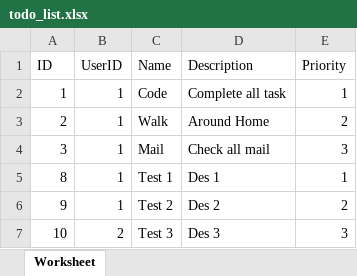
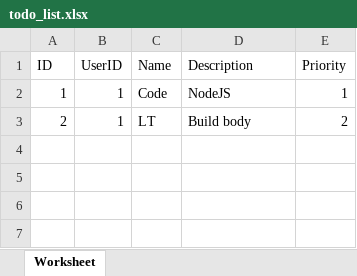
Before and after one commit to 5TanNguyen/CodeIgniter-3.1.13, an Excel workbook: exports/todo_list.xlsx, sheet Worksheet, drawn as a sheet; values as stored, in another font and other column widths than the file's, no borders; the diff names each change by its address in the sheet, - before the commit and + after, or states it on an @@ line.

```diff
--- a/exports/todo_list.xlsx (sheet Worksheet)
+++ b/exports/todo_list.xlsx (sheet Worksheet)
-D2 (Description): Complete all task
+D2 (Description): NodeJS
-C3 (Name): Walk
+C3 (Name): LT
-D3 (Description): Around Home
+D3 (Description): Build body
-row 4: 3 | 1 | Mail | Check all mail | 3
-row 5: 8 | 1 | Test 1 | Des 1 | 1
-row 6: 9 | 1 | Test 2 | Des 2 | 2
-row 7: 10 | 2 | Test 3 | Des 3 | 3
```
Also changed, not shown: 16 other files.
